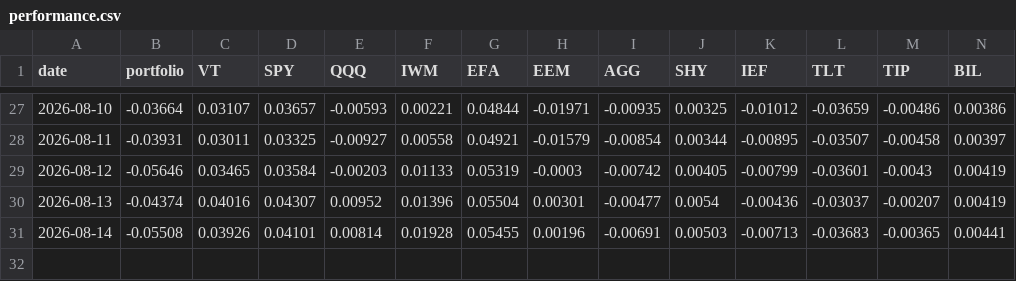
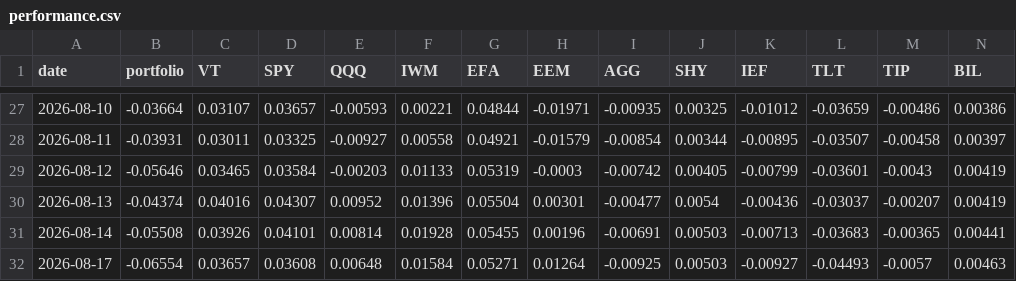
Before and after one commit to arthurculang/ar2eb, a CSV file: portfolio/performance.csv, drawn as a sheet; only a part is shown, gaps mark what is left out; rows hold the shown columns only; the diff names each change by its address in the sheet, - before the commit and + after, or states it on an @@ line.

```diff
--- a/portfolio/performance.csv
+++ b/portfolio/performance.csv
+row 32: 2026-08-17 | -0.06554 | 0.03657 | 0.03608 | 0.00648 | 0.01584 | 0.05271 | 0.01264 | -0.00925 | 0.00503 | -0.00927 | -0.04493 | -0.0057 | 0.00463
```
Also changed, not shown: portfolio/risk_stats.csv.
